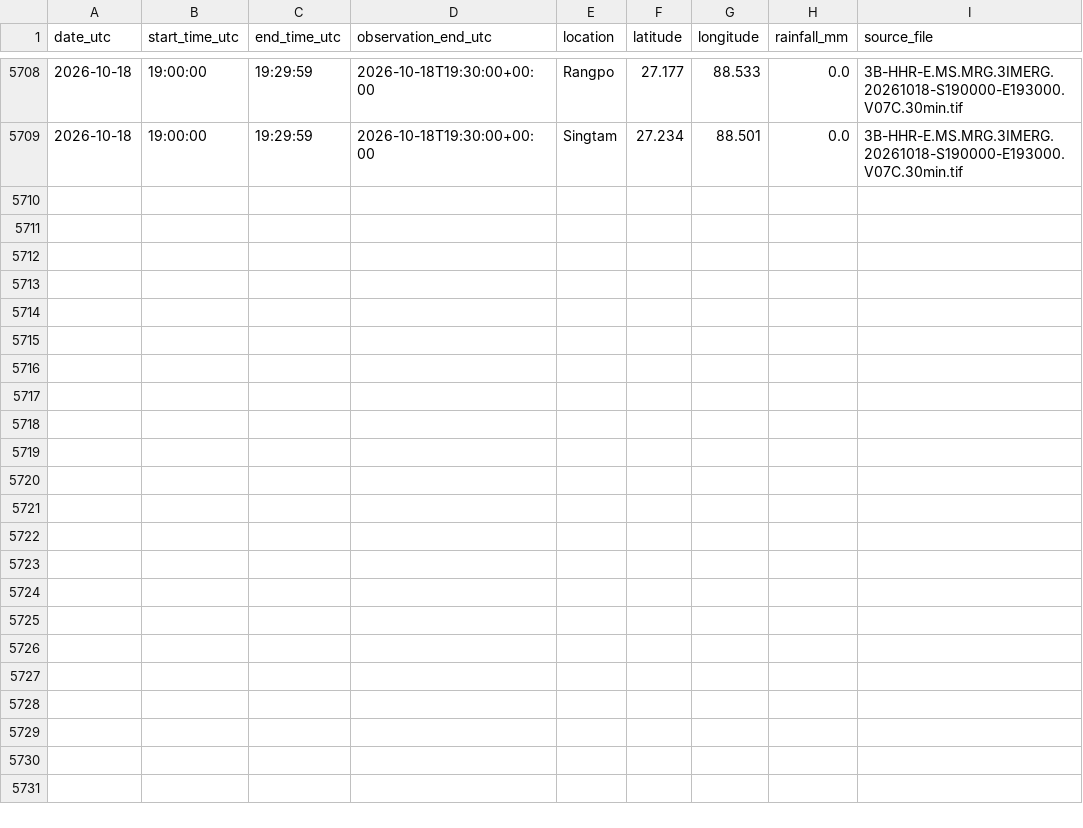
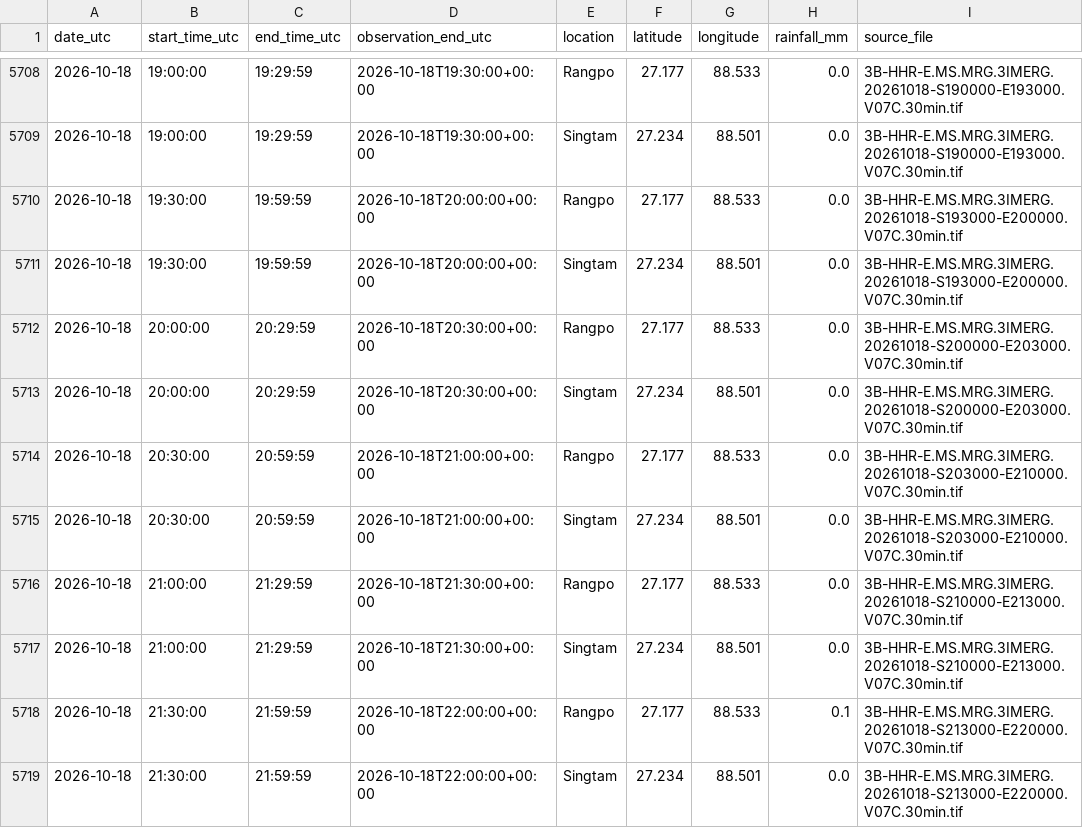
Before and after one commit to sabareesh2008/landslide_detector, a CSV file: data/rainfall/processed/rainfall_history.csv, drawn as a sheet; only a part is shown, gaps mark what is left out; the diff names each change by its address in the sheet, - before the commit and + after, or states it on an @@ line.

```diff
--- a/data/rainfall/processed/rainfall_history.csv
+++ b/data/rainfall/processed/rainfall_history.csv
+row 5710: 2026-10-18 | 19:30:00 | 19:59:59 | 2026-10-18T20:00:00+00:00 | Rangpo | 27.177 | 88.533 | 0.0 | 3B-HHR-E.MS.MRG.3IMERG.20261018-S193000-E200000.V07C.30min.tif
+row 5711: 2026-10-18 | 19:30:00 | 19:59:59 | 2026-10-18T20:00:00+00:00 | Singtam | 27.234 | 88.501 | 0.0 | 3B-HHR-E.MS.MRG.3IMERG.20261018-S193000-E200000.V07C.30min.tif
+row 5712: 2026-10-18 | 20:00:00 | 20:29:59 | 2026-10-18T20:30:00+00:00 | Rangpo | 27.177 | 88.533 | 0.0 | 3B-HHR-E.MS.MRG.3IMERG.20261018-S200000-E203000.V07C.30min.tif
+row 5713: 2026-10-18 | 20:00:00 | 20:29:59 | 2026-10-18T20:30:00+00:00 | Singtam | 27.234 | 88.501 | 0.0 | 3B-HHR-E.MS.MRG.3IMERG.20261018-S200000-E203000.V07C.30min.tif
+row 5714: 2026-10-18 | 20:30:00 | 20:59:59 | 2026-10-18T21:00:00+00:00 | Rangpo | 27.177 | 88.533 | 0.0 | 3B-HHR-E.MS.MRG.3IMERG.20261018-S203000-E210000.V07C.30min.tif
+row 5715: 2026-10-18 | 20:30:00 | 20:59:59 | 2026-10-18T21:00:00+00:00 | Singtam | 27.234 | 88.501 | 0.0 | 3B-HHR-E.MS.MRG.3IMERG.20261018-S203000-E210000.V07C.30min.tif
+row 5716: 2026-10-18 | 21:00:00 | 21:29:59 | 2026-10-18T21:30:00+00:00 | Rangpo | 27.177 | 88.533 | 0.0 | 3B-HHR-E.MS.MRG.3IMERG.20261018-S210000-E213000.V07C.30min.tif
+row 5717: 2026-10-18 | 21:00:00 | 21:29:59 | 2026-10-18T21:30:00+00:00 | Singtam | 27.234 | 88.501 | 0.0 | 3B-HHR-E.MS.MRG.3IMERG.20261018-S210000-E213000.V07C.30min.tif
+row 5718: 2026-10-18 | 21:30:00 | 21:59:59 | 2026-10-18T22:00:00+00:00 | Rangpo | 27.177 | 88.533 | 0.1 | 3B-HHR-E.MS.MRG.3IMERG.20261018-S213000-E220000.V07C.30min.tif
+row 5719: 2026-10-18 | 21:30:00 | 21:59:59 | 2026-10-18T22:00:00+00:00 | Singtam | 27.234 | 88.501 | 0.0 | 3B-HHR-E.MS.MRG.3IMERG.20261018-S213000-E220000.V07C.30min.tif
```
Also changed, not shown: 9 other files.
